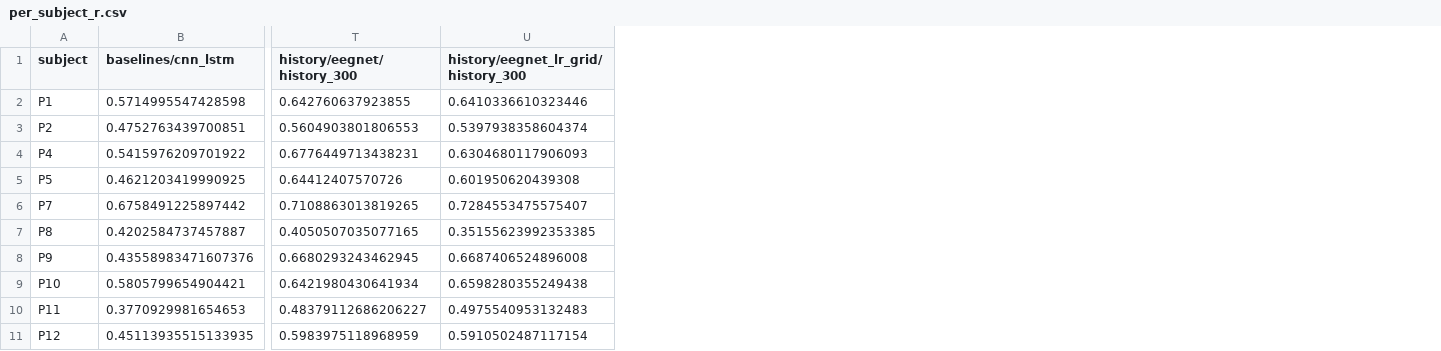
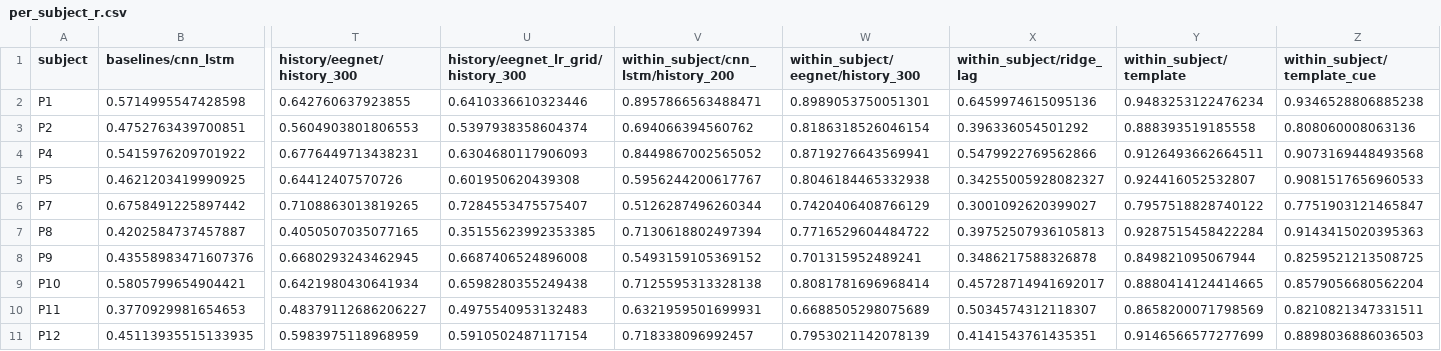
Before and after one commit to luminolous/physio-ssl-trajectory, a CSV file: output/diagnostics/summary/per_subject_r.csv, drawn as a sheet; only a part is shown, gaps mark what is left out; the diff names each change by its address in the sheet, - before the commit and + after, or states it on an @@ line.

```diff
--- a/output/diagnostics/summary/per_subject_r.csv
+++ b/output/diagnostics/summary/per_subject_r.csv
+column V, rows 1-11: within_subject/cnn_lstm/history_200 | 0.8957866563488471 | 0.694066394560762 | 0.8449867002565052 | 0.5956244200617767 | 0.5126287496260344 | 0.7130618802497394 | 0.5493159105369152 | 0.7125595313328138 | 0.6321959501699931 | 0.718338096992457
+column W, rows 1-11: within_subject/eegnet/history_300 | 0.8989053750051301 | 0.8186318526046154 | 0.8719276643569941 | 0.8046184465332938 | 0.7420406408766129 | 0.7716529604484722 | 0.701315952489241 | 0.8081781696968414 | 0.6688505298075689 | 0.7953021142078139
+column X (within_subject/ridge_lag), rows 2-11: 0.6459974615095136 | 0.396336054501292 | 0.5479922769562866 | 0.34255005928082327 | 0.3001092620399027 | 0.39752507936105813 | 0.3486217588326878 | 0.45728714941692017 | 0.5034574312118307 | 0.4141543761435351
+column Y (within_subject/template), rows 2-11: 0.9483253122476234 | 0.888393519185558 | 0.9126493662664511 | 0.924416052532807 | 0.7957518828740122 | 0.9287515458422284 | 0.849821095067944 | 0.8880414124414665 | 0.8658200071798569 | 0.9146566577277699
+column Z (within_subject/template_cue), rows 2-11: 0.9346528806885238 | 0.808060008063136 | 0.9073169448493568 | 0.9081517656960533 | 0.7751903121465847 | 0.9143415020395363 | 0.8259521213508725 | 0.8579056680562204 | 0.8210821347331511 | 0.8898036886036503
```
Also changed, not shown: output/diagnostics/summary/models.csv, output/diagnostics/summary/per_subject_residual_r.csv, 57 other files.
